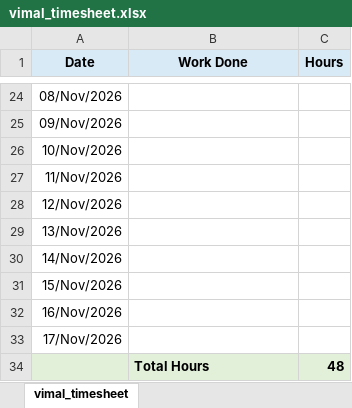
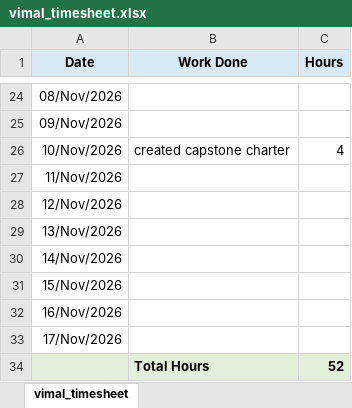
Before and after one commit to pithambar20/mvj-internship-dataviz-team1, an Excel workbook: timesheet/vimal_timesheet.xlsx, sheet vimal_timesheet, drawn as a sheet; only a part is shown, gaps mark what is left out; values as stored, in another font and other column widths than the file's, no borders; the diff names each change by its address in the sheet, - before the commit and + after, or states it on an @@ line.

Commit message:
capston charter created

```diff
--- a/timesheet/vimal_timesheet.xlsx (sheet vimal_timesheet)
+++ b/timesheet/vimal_timesheet.xlsx (sheet vimal_timesheet)
-B26 (Work Done): (empty)
+B26 (Work Done): created capstone charter
-C26 (Hours): (empty)
+C26 (Hours): 4
-C34 (Hours): 48
+C34 (Hours): 52
```
Also changed, not shown: 1 other file.
